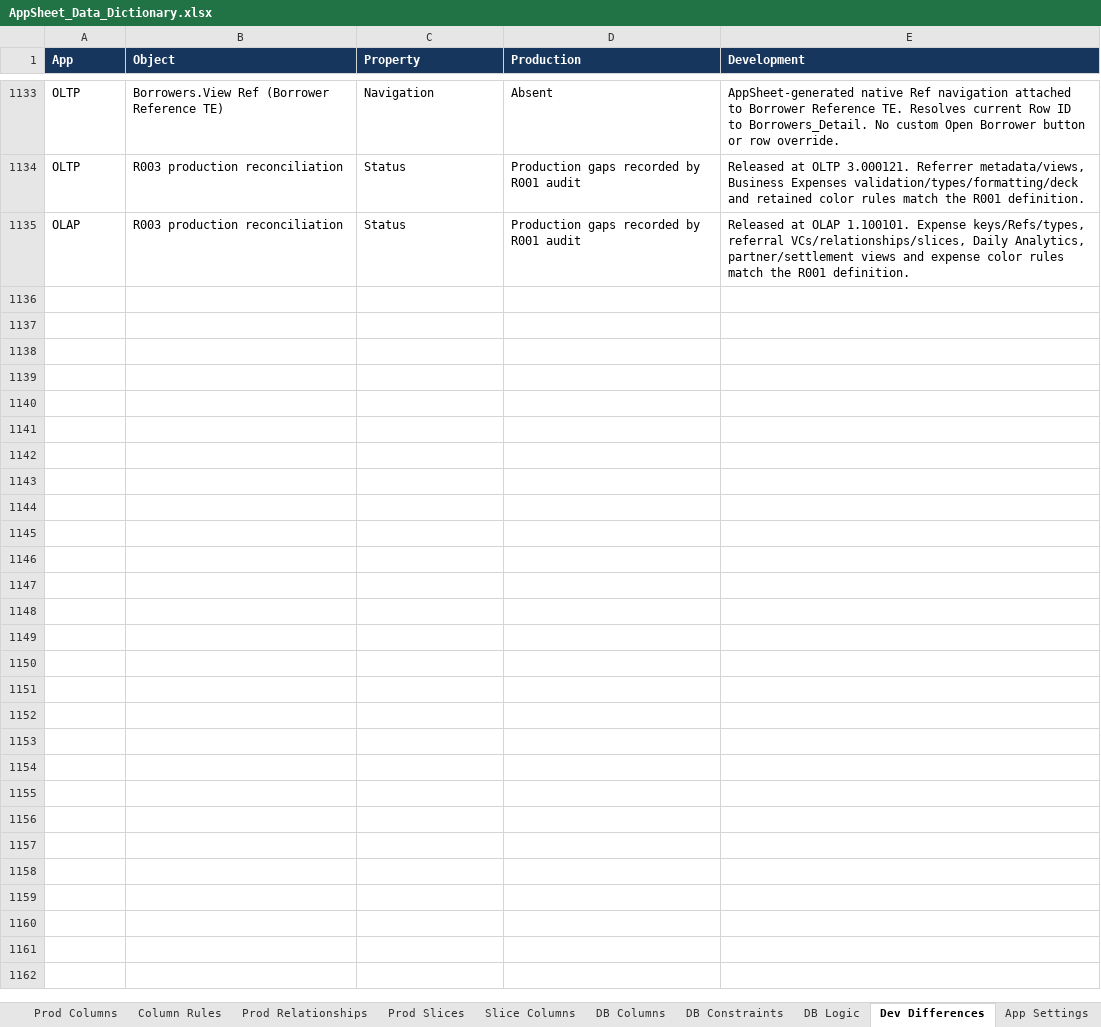
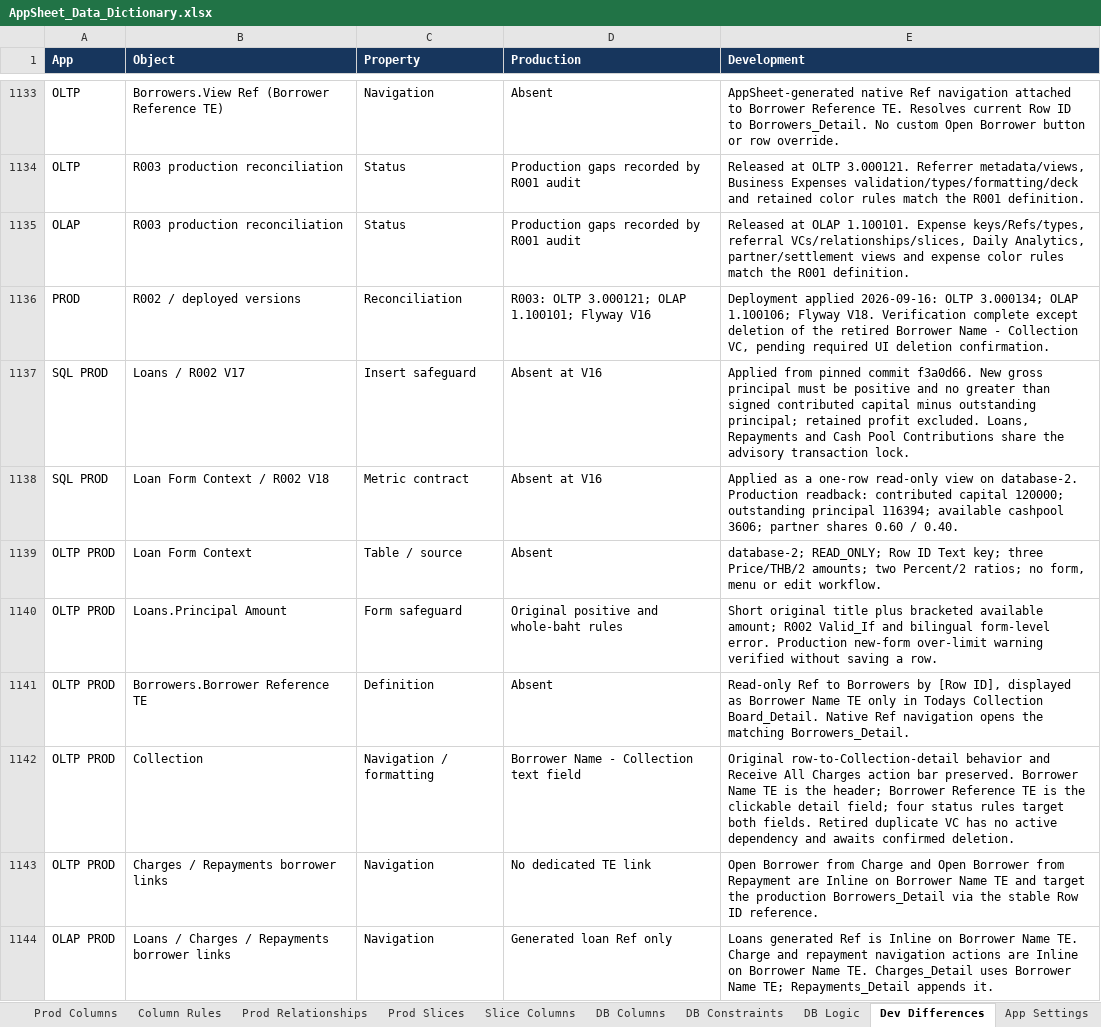
Before and after one commit to welct0407/MW-Credit-App, an Excel workbook: Documents/AppSheet_Data_Dictionary.xlsx, sheet Dev Differences, drawn as a sheet; only a part is shown, gaps mark what is left out; values as stored, in another font and other column widths than the file's, no borders; the diff names each change by its address in the sheet, - before the commit and + after, or states it on an @@ line.

Commit message:
R002: record production deployment and fix migration CI

```diff
--- a/Documents/AppSheet_Data_Dictionary.xlsx (sheet Dev Differences)
+++ b/Documents/AppSheet_Data_Dictionary.xlsx (sheet Dev Differences)
+row 1136: PROD | R002 / deployed versions | Reconciliation | R003: OLTP 3.000121; OLAP 1.100101; Flyway V16 | Deployment applied 2026-09-16: OLTP 3.000134; OLAP 1.100106; Flyway V18. Verification complete except deletion of the retired Borrower Name - Collection VC, pending required UI deletion confirmation.
+row 1137: SQL PROD | Loans / R002 V17 | Insert safeguard | Absent at V16 | Applied from pinned commit f3a0d66. New gross principal must be positive and no greater than signed contributed capital minus outstanding principal; retained profit excluded. Loans, Repayments and Cash Pool Contributions share the advisory transaction lock.
+row 1138: SQL PROD | Loan Form Context / R002 V18 | Metric contract | Absent at V16 | Applied as a one-row read-only view on database-2. Production readback: contributed capital 120000; outstanding principal 116394; available cashpool 3606; partner shares 0.60 / 0.40.
+row 1139: OLTP PROD | Loan Form Context | Table / source | Absent | database-2; READ_ONLY; Row ID Text key; three Price/THB/2 amounts; two Percent/2 ratios; no form, menu or edit workflow.
+row 1140: OLTP PROD | Loans.Principal Amount | Form safeguard | Original positive and whole-baht rules | Short original title plus bracketed available amount; R002 Valid_If and bilingual form-level error. Production new-form over-limit warning verified without saving a row.
+row 1141: OLTP PROD | Borrowers.Borrower Reference TE | Definition | Absent | Read-only Ref to Borrowers by [Row ID], displayed as Borrower Name TE only in Todays Collection Board_Detail. Native Ref navigation opens the matching Borrowers_Detail.
+row 1142: OLTP PROD | Collection | Navigation / formatting | Borrower Name - Collection text field | Original row-to-Collection-detail behavior and Receive All Charges action bar preserved. Borrower Name TE is the header; Borrower Reference TE is the clickable detail field; four status rules target both fields. Retired duplicate VC has no active dependency and awaits confirmed deletion.
+row 1143: OLTP PROD | Charges / Repayments borrower links | Navigation | No dedicated TE link | Open Borrower from Charge and Open Borrower from Repayment are Inline on Borrower Name TE and target the production Borrowers_Detail via the stable Row ID reference.
+row 1144: OLAP PROD | Loans / Charges / Repayments borrower links | Navigation | Generated loan Ref only | Loans generated Ref is Inline on Borrower Name TE. Charge and repayment navigation actions are Inline on Borrower Name TE. Charges_Detail uses Borrower Name TE; Repayments_Detail appends it.
```
Also changed, not shown: 23 other files.
